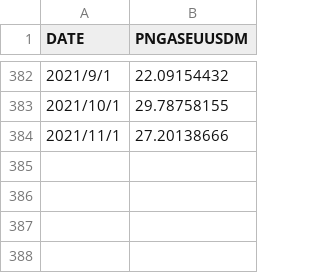
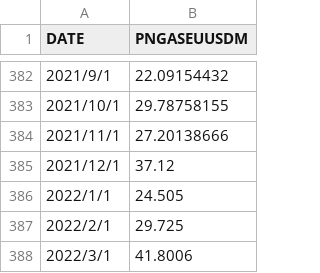
Before and after one commit to yh313/TSA_Final_Project, a CSV file: Data/World_NG_Price.csv, drawn as a sheet; only a part is shown, gaps mark what is left out.

```diff
--- a/Data/World_NG_Price.csv
+++ b/Data/World_NG_Price.csv
@@ -384 +384,5 @@ DATE,PNGASEUUSDM
 2021/11/1,27.20138666
+2021/12/1,37.12
+2022/1/1,24.505
+2022/2/1,29.725
+2022/3/1,41.8006
```
Also changed, not shown: 1 other file.
